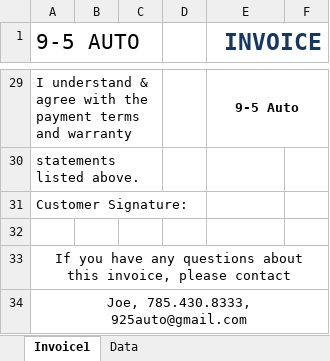
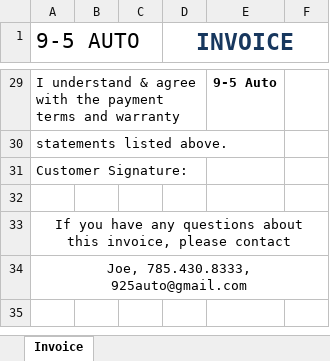
Before and after one commit to micahpaul/9to5, an Excel workbook: WpfApplication1/bin/Debug/invoice_template.xlsx, sheet Invoice, drawn as a sheet; only a part is shown, gaps mark what is left out; the shorter side is filled out with more unchanged rows; values as stored, in another font and other column widths than the file's, no borders; removed rows and columns are numbered as before the commit, all else as after; the diff covers the shown part only; the diff names each change by its address in the sheet, - before the commit and + after, or states it on an @@ line.

```diff
--- a/WpfApplication1/bin/Debug/invoice_template.xlsx (sheet Invoice)
+++ b/WpfApplication1/bin/Debug/invoice_template.xlsx (sheet Invoice)
-sheet tab: Invoice1
+sheet tab: Invoice
-sheet tab: Data
-A1:C1 merged
-D1: (empty)
+D1: INVOICE
+D1:F1 merged
-E1: INVOICE
+E1: (empty)
-E1:F1 merged
-A29:C29 merged
-E29:F29 merged
-A30:C30 merged
```
Also changed, not shown: 3 added rows, 3 removed rows, 14 edited cells and merged cells elsewhere in this sheet.
